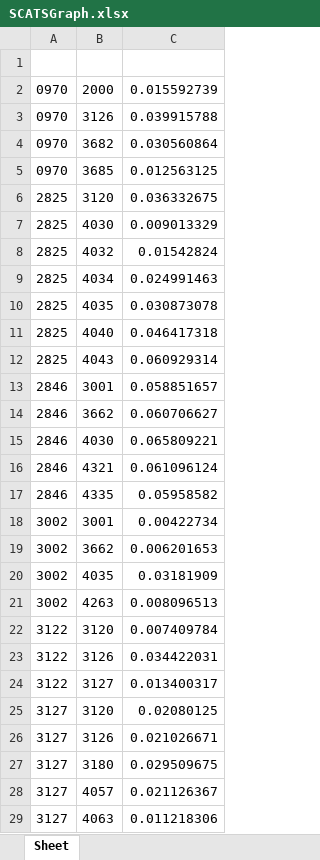
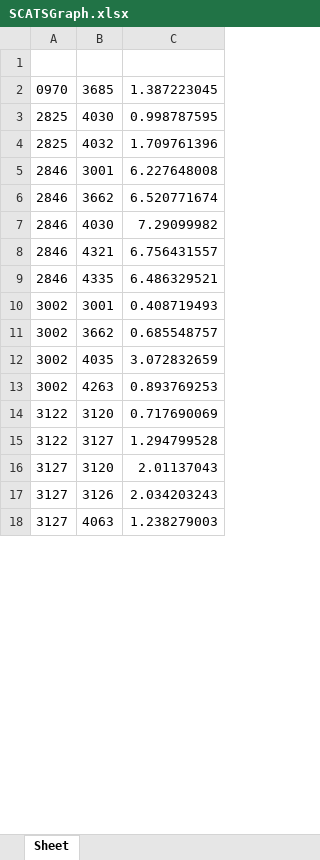
Before and after one commit to callumbedson/A3TrafficFlow, an Excel workbook: SCATSGraph.xlsx, sheet Sheet, drawn as a sheet; only a part is shown; values as stored, in another font and other column widths than the file's, no borders; removed rows and columns are numbered as before the commit, all else as after; the diff covers the shown part only; the diff names each change by its address in the sheet, - before the commit and + after, or states it on an @@ line.

```diff
--- a/SCATSGraph.xlsx (sheet Sheet)
+++ b/SCATSGraph.xlsx (sheet Sheet)
-row 2: 0970 | 2000 | 0.015592739
-row 3: 0970 | 3126 | 0.039915788
-row 4: 0970 | 3682 | 0.030560864
-C2: 0.012563125
+C2: 1.387223045
-row 6: 2825 | 3120 | 0.036332675
-C3: 0.009013329
+C3: 0.998787595
-C4: 0.01542824
+C4: 1.709761396
-row 9: 2825 | 4034 | 0.024991463
-row 10: 2825 | 4035 | 0.030873078
-row 11: 2825 | 4040 | 0.046417318
-row 12: 2825 | 4043 | 0.060929314
-C5: 0.058851657
+C5: 6.227648008
-C6: 0.060706627
+C6: 6.520771674
-C7: 0.065809221
+C7: 7.29099982
-C8: 0.061096124
+C8: 6.756431557
-C9: 0.05958582
+C9: 6.486329521
-C10: 0.00422734
+C10: 0.408719493
-C11: 0.006201653
+C11: 0.685548757
-C12: 0.03181909
+C12: 3.072832659
-C13: 0.008096513
+C13: 0.893769253
-C14: 0.007409784
+C14: 0.717690069
-row 23: 3122 | 3126 | 0.034422031
-C15: 0.013400317
+C15: 1.294799528
-C16: 0.02080125
+C16: 2.01137043
-C17: 0.021026671
+C17: 2.034203243
-row 27: 3127 | 3180 | 0.029509675
-row 28: 3127 | 4057 | 0.021126367
-C18: 0.011218306
+C18: 1.238279003
```
Also changed, not shown: 19 removed rows and 28 edited cells elsewhere in this sheet, 3 other files.
